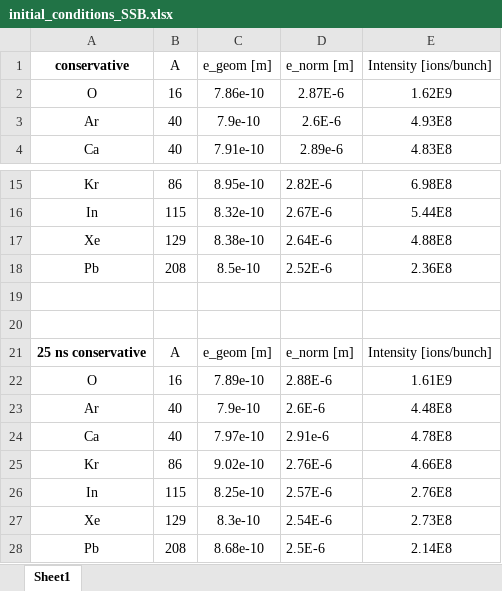
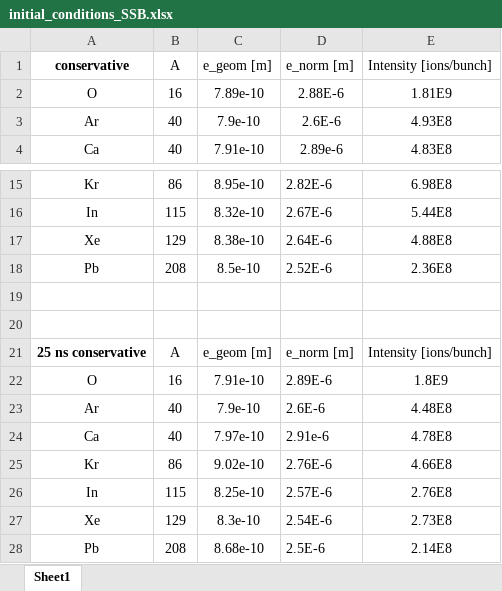
Before and after one commit to ewaagaard/injector_model, an Excel workbook: calculations/results_2025_parameters/005_luminosity_estimates/natalia_2025_data/initial_conditions_SSB.xlsx, sheet Sheet1, drawn as a sheet; only a part is shown, gaps mark what is left out; values as stored, in another font and other column widths than the file's, no borders; the diff names each change by its address in the sheet, - before the commit and + after, or states it on an @@ line.

```diff
--- a/calculations/results_2025_parameters/005_luminosity_estimates/natalia_2025_data/initial_conditions_SSB.xlsx (sheet Sheet1)
+++ b/calculations/results_2025_parameters/005_luminosity_estimates/natalia_2025_data/initial_conditions_SSB.xlsx (sheet Sheet1)
-C2 (e_geom [m]): 7.86e-10
+C2 (e_geom [m]): 7.89e-10
-D2 (e_norm [m]): 2.87E-6
+D2 (e_norm [m]): 2.88E-6
-E2 (Intensity [ions/bunch]): 1.62E9
+E2 (Intensity [ions/bunch]): 1.81E9
-C22 (e_geom [m]): 7.89e-10
+C22 (e_geom [m]): 7.91e-10
-D22 (e_norm [m]): 2.88E-6
+D22 (e_norm [m]): 2.89E-6
-E22 (Intensity [ions/bunch]): 1.61E9
+E22 (Intensity [ions/bunch]): 1.8E9
```
Also changed, not shown: calculations/results_2025_parameters/005_luminosity_estimates/natalia_2025_data/ion_lumi_1month_AA_2025.xlsx, calculations/results_2025_parameters/005_luminosity_estimates/natalia_2025_data/ion_lumi_1month_NN_2025.xlsx, 8 other files.
